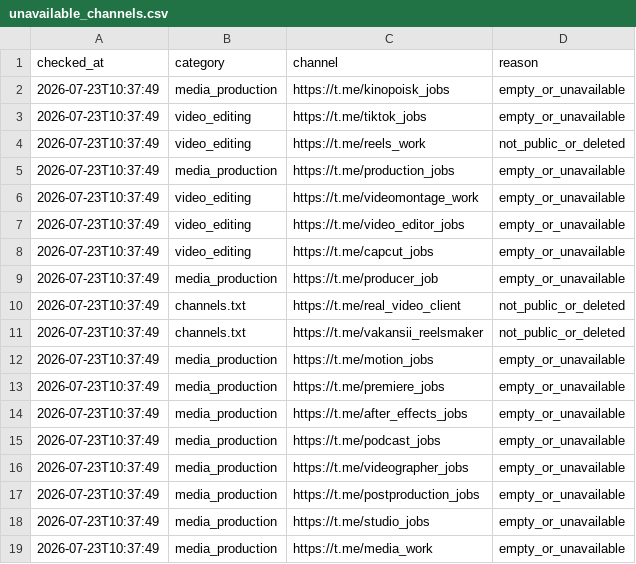
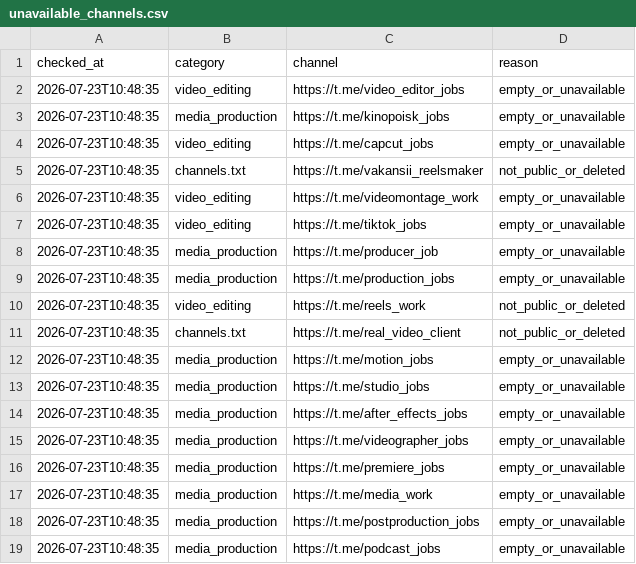
Before and after one commit to telivizor937-star/ClientWork, a CSV file: unavailable_channels.csv, drawn as a sheet.

```diff
--- a/unavailable_channels.csv
+++ b/unavailable_channels.csv
@@ -1,19 +1,19 @@
 checked_at,category,channel,reason
-2026-07-23T10:37:49,media_production,https://t.me/kinopoisk_jobs,empty_or_unavailable
-2026-07-23T10:37:49,video_editing,https://t.me/tiktok_jobs,empty_or_unavailable
-2026-07-23T10:37:49,video_editing,https://t.me/reels_work,not_public_or_deleted
-2026-07-23T10:37:49,media_production,https://t.me/production_jobs,empty_or_unavailable
-2026-07-23T10:37:49,video_editing,https://t.me/videomontage_work,empty_or_unavailable
-2026-07-23T10:37:49,video_editing,https://t.me/video_editor_jobs,empty_or_unavailable
-2026-07-23T10:37:49,video_editing,https://t.me/capcut_jobs,empty_or_unavailable
-2026-07-23T10:37:49,media_production,https://t.me/producer_job,empty_or_unavailable
-2026-07-23T10:37:49,channels.txt,https://t.me/real_video_client,not_public_or_deleted
-2026-07-23T10:37:49,channels.txt,https://t.me/vakansii_reelsmaker,not_public_or_deleted
-2026-07-23T10:37:49,media_production,https://t.me/motion_jobs,empty_or_unavailable
-2026-07-23T10:37:49,media_production,https://t.me/premiere_jobs,empty_or_unavailable
-2026-07-23T10:37:49,media_production,https://t.me/after_effects_jobs,empty_or_unavailable
-2026-07-23T10:37:49,media_production,https://t.me/podcast_jobs,empty_or_unavailable
-2026-07-23T10:37:49,media_production,https://t.me/videographer_jobs,empty_or_unavailable
-2026-07-23T10:37:49,media_production,https://t.me/postproduction_jobs,empty_or_unavailable
-2026-07-23T10:37:49,media_production,https://t.me/studio_jobs,empty_or_unavailable
-2026-07-23T10:37:49,media_production,https://t.me/media_work,empty_or_unavailable
+2026-07-23T10:48:35,video_editing,https://t.me/video_editor_jobs,empty_or_unavailable
+2026-07-23T10:48:35,media_production,https://t.me/kinopoisk_jobs,empty_or_unavailable
+2026-07-23T10:48:35,video_editing,https://t.me/capcut_jobs,empty_or_unavailable
+2026-07-23T10:48:35,channels.txt,https://t.me/vakansii_reelsmaker,not_public_or_deleted
+2026-07-23T10:48:35,video_editing,https://t.me/videomontage_work,empty_or_unavailable
+2026-07-23T10:48:35,video_editing,https://t.me/tiktok_jobs,empty_or_unavailable
+2026-07-23T10:48:35,media_production,https://t.me/producer_job,empty_or_unavailable
+2026-07-23T10:48:35,media_production,https://t.me/production_jobs,empty_or_unavailable
+2026-07-23T10:48:35,video_editing,https://t.me/reels_work,not_public_or_deleted
+2026-07-23T10:48:35,channels.txt,https://t.me/real_video_client,not_public_or_deleted
+2026-07-23T10:48:35,media_production,https://t.me/motion_jobs,empty_or_unavailable
+2026-07-23T10:48:35,media_production,https://t.me/studio_jobs,empty_or_unavailable
+2026-07-23T10:48:35,media_production,https://t.me/after_effects_jobs,empty_or_unavailable
+2026-07-23T10:48:35,media_production,https://t.me/videographer_jobs,empty_or_unavailable
+2026-07-23T10:48:35,media_production,https://t.me/premiere_jobs,empty_or_unavailable
+2026-07-23T10:48:35,media_production,https://t.me/media_work,empty_or_unavailable
+2026-07-23T10:48:35,media_production,https://t.me/postproduction_jobs,empty_or_unavailable
+2026-07-23T10:48:35,media_production,https://t.me/podcast_jobs,empty_or_unavailable
```
Also changed, not shown: 2 other files.
